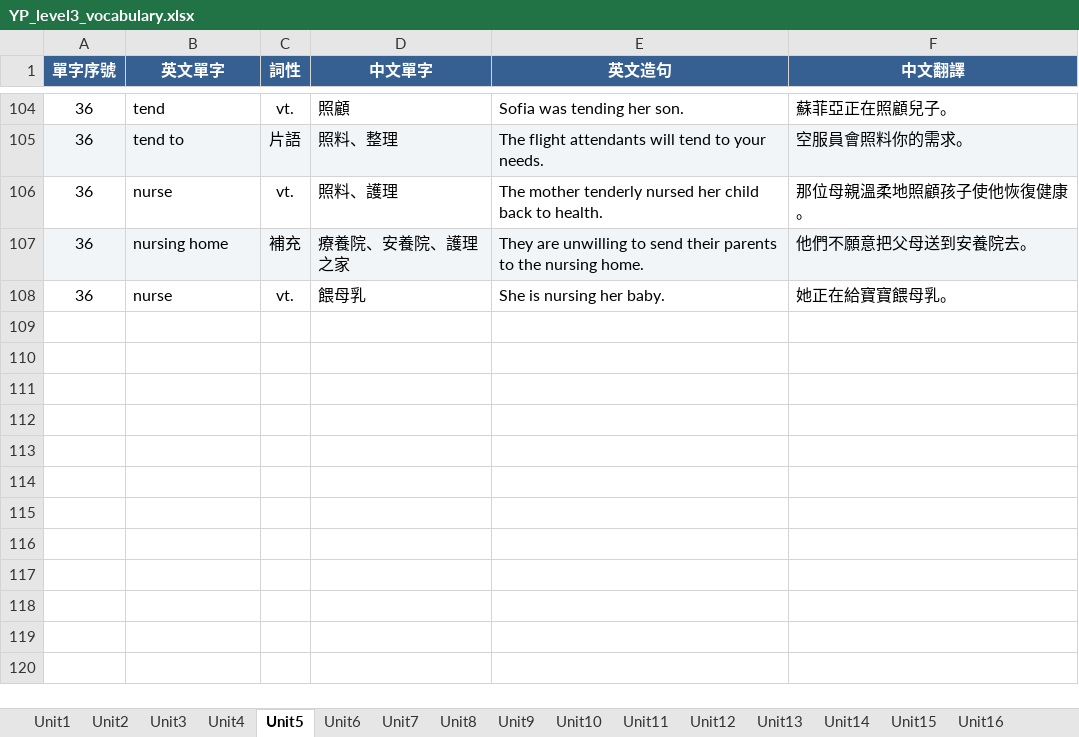
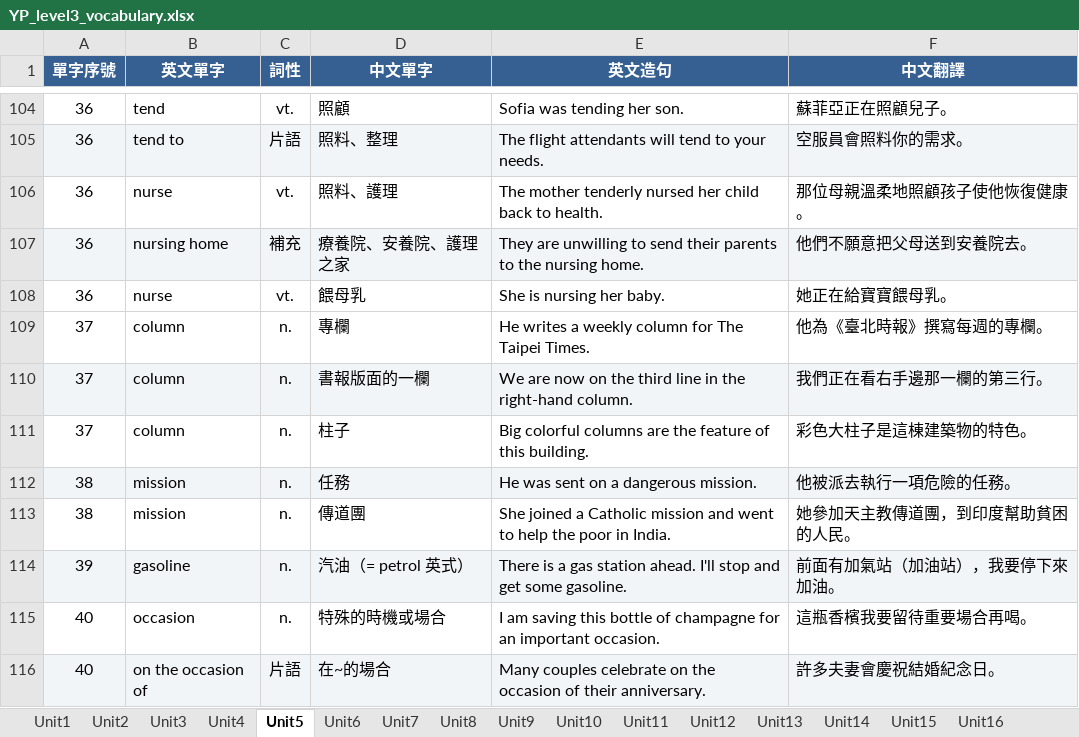
Before and after one commit to englishtracking9-bot/vocabulary, an Excel workbook: YP_level3_vocabulary.xlsx, sheet Unit5, drawn as a sheet; only a part is shown, gaps mark what is left out; values as stored, in another font and other column widths than the file's, no borders; the diff names each change by its address in the sheet, - before the commit and + after, or states it on an @@ line.

```diff
--- a/YP_level3_vocabulary.xlsx (sheet Unit5)
+++ b/YP_level3_vocabulary.xlsx (sheet Unit5)
+row 109: 37 | column | n. | 專欄 | He writes a weekly column for The Taipei Times. | 他為《臺北時報》撰寫每週的專欄。
+row 110: 37 | column | n. | 書報版面的一欄 | We are now on the third line in the right-hand column. | 我們正在看右手邊那一欄的第三行。
+row 111: 37 | column | n. | 柱子 | Big colorful columns are the feature of this building. | 彩色大柱子是這棟建築物的特色。
+row 112: 38 | mission | n. | 任務 | He was sent on a dangerous mission. | 他被派去執行一項危險的任務。
+row 113: 38 | mission | n. | 傳道團 | She joined a Catholic mission and went to help the poor in India. | 她參加天主教傳道團，到印度幫助貧困的人民。
+row 114: 39 | gasoline | n. | 汽油（= petrol 英式） | There is a gas station ahead. I'll stop and get some gasoline. | 前面有加氣站（加油站），我要停下來加油。
+row 115: 40 | occasion | n. | 特殊的時機或場合 | I am saving this bottle of champagne for an important occasion. | 這瓶香檳我要留待重要場合再喝。
+row 116: 40 | on the occasion of | 片語 | 在~的場合 | Many couples celebrate on the occasion of their anniversary. | 許多夫妻會慶祝結婚紀念日。
```
Also changed, not shown: sheet Unit6, sheet Unit8, sheet Unit15, sheet Unit7, sheet Unit13, sheet Unit14, 4 more sheets, 3 other files.
